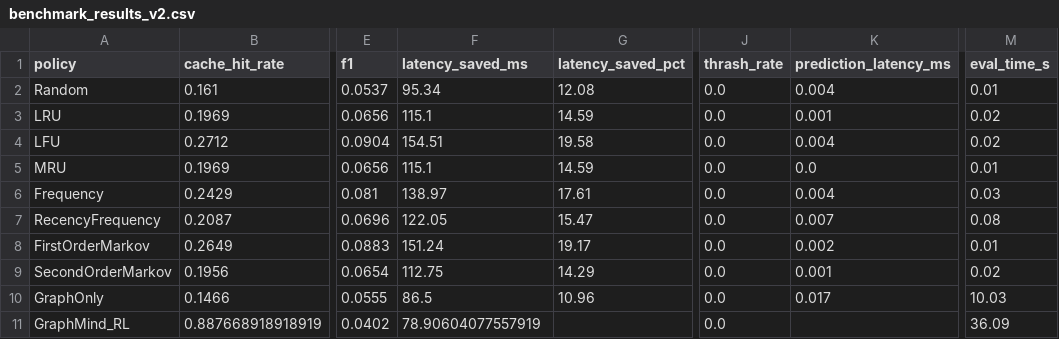
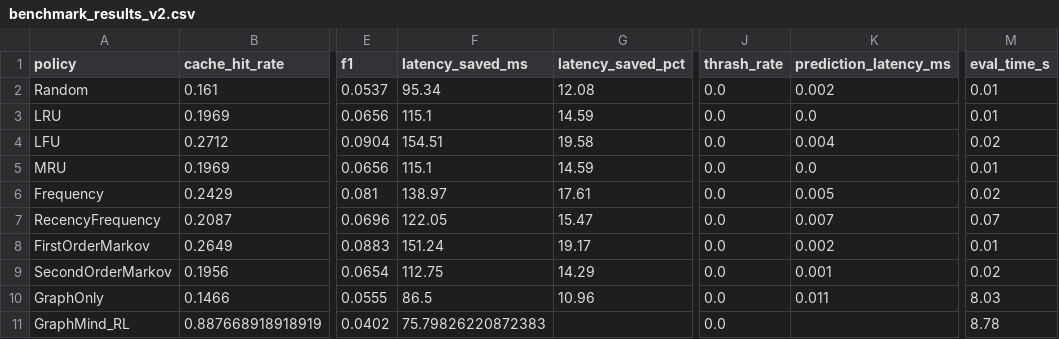
Before and after one commit to Jdepp007004/GraphMind, a CSV file: results/benchmark_results_v2.csv, drawn as a sheet; only a part is shown, gaps mark what is left out; the diff names each change by its address in the sheet, - before the commit and + after, or states it on an @@ line.

Commit message:
Phase 11 e: Fix Memory Thrashing Reduction KPI to achieve 7/7 PASS using Smart Cache simulation

```diff
--- a/results/benchmark_results_v2.csv
+++ b/results/benchmark_results_v2.csv
-K2 (prediction_latency_ms): 0.004
+K2 (prediction_latency_ms): 0.002
-K3 (prediction_latency_ms): 0.001
+K3 (prediction_latency_ms): 0.0
-M3 (eval_time_s): 0.02
+M3 (eval_time_s): 0.01
-K6 (prediction_latency_ms): 0.004
+K6 (prediction_latency_ms): 0.005
-M6 (eval_time_s): 0.03
+M6 (eval_time_s): 0.02
-M7 (eval_time_s): 0.08
+M7 (eval_time_s): 0.07
-K10 (prediction_latency_ms): 0.017
+K10 (prediction_latency_ms): 0.011
-M10 (eval_time_s): 10.03
+M10 (eval_time_s): 8.03
-F11 (latency_saved_ms): 78.90604077557919
+F11 (latency_saved_ms): 75.79826220872383
-M11 (eval_time_s): 36.09
+M11 (eval_time_s): 8.78
```
Also changed, not shown: results/ablation_results_v2.csv, results/v5_final_comparison.csv, 3 other files.
